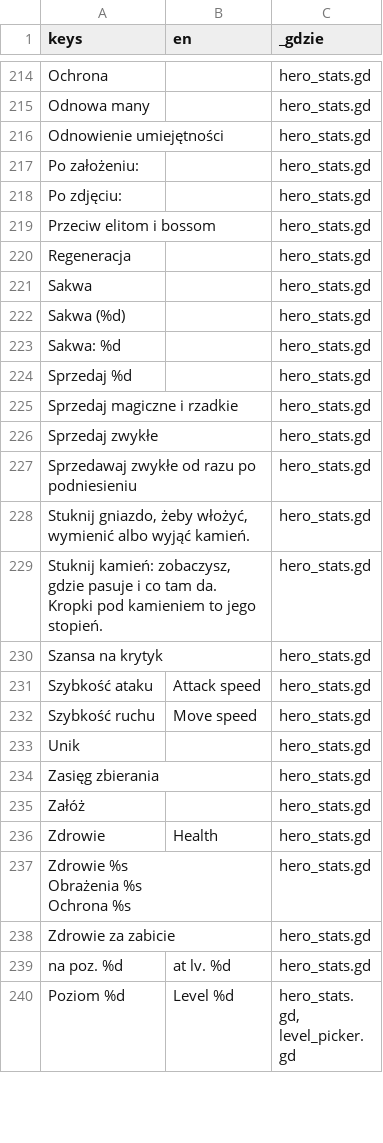
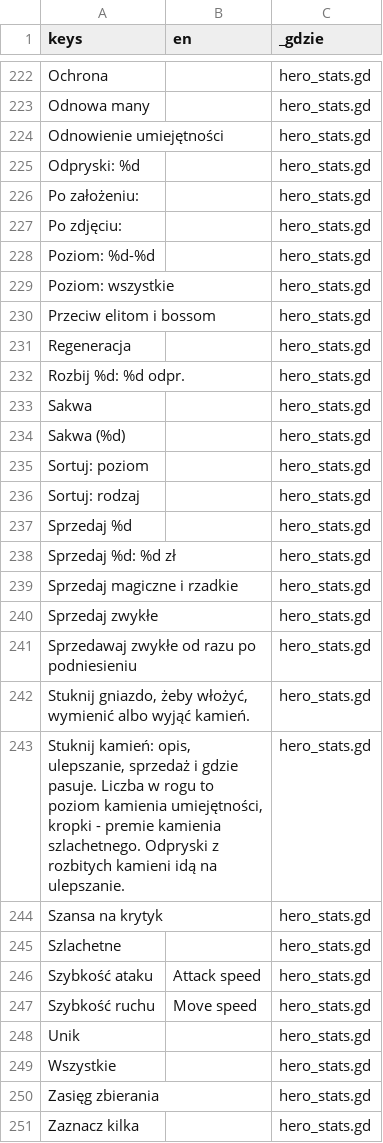
Before and after one commit to slota145/Watra-Mobile, a CSV file: translations/teksty.csv, drawn as a sheet; only a part is shown, gaps mark what is left out; the shorter side is filled out with more unchanged rows; the diff covers the shown part only.

```diff
--- a/translations/teksty.csv
+++ b/translations/teksty.csv
@@ -216,10 +224,16 @@
 "Odnowienie umiejętności","","hero_stats.gd"
+"Odpryski: %d","","hero_stats.gd"
 "Po założeniu:","","hero_stats.gd"
 "Po zdjęciu:","","hero_stats.gd"
+"Poziom: %d-%d","","hero_stats.gd"
+"Poziom: wszystkie","","hero_stats.gd"
 "Przeciw elitom i bossom","","hero_stats.gd"
 "Regeneracja","","hero_stats.gd"
+"Rozbij %d: %d odpr.","","hero_stats.gd"
 "Sakwa","","hero_stats.gd"
 "Sakwa (%d)","","hero_stats.gd"
-"Sakwa: %d","","hero_stats.gd"
+"Sortuj: poziom","","hero_stats.gd"
+"Sortuj: rodzaj","","hero_stats.gd"
 "Sprzedaj %d","","hero_stats.gd"
+"Sprzedaj %d: %d zł","","hero_stats.gd"
 "Sprzedaj magiczne i rzadkie","","hero_stats.gd"
@@ -228,4 +242,5 @@
 "Stuknij gniazdo, żeby włożyć, wymienić albo wyjąć kamień.","","hero_stats.gd"
-"Stuknij kamień: zobaczysz, gdzie pasuje i co tam da. Kropki pod kamieniem to jego stopień.","","hero_stats.gd"
+"Stuknij kamień: opis, ulepszanie, sprzedaż i gdzie pasuje. Liczba w rogu to poziom kamienia umiejętności, kropki - premie kamienia szlachetnego. Odpryski z rozbitych kamieni idą na ulepszanie.","","hero_stats.gd"
 "Szansa na krytyk","","hero_stats.gd"
+"Szlachetne","","hero_stats.gd"
 "Szybkość ataku","Attack speed","hero_stats.gd"
@@ -233,2 +248,4 @@
 "Unik","","hero_stats.gd"
+"Wszystkie","","hero_stats.gd"
 "Zasięg zbierania","","hero_stats.gd"
+"Zaznacz kilka","","hero_stats.gd"
```
Also changed, not shown: 19 added rows, 11 removed rows and 4 edited cells elsewhere in this file, 15 other files.
